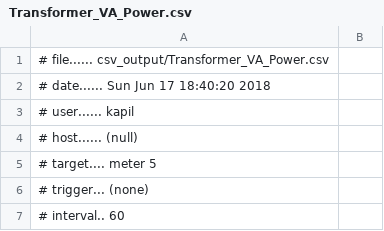
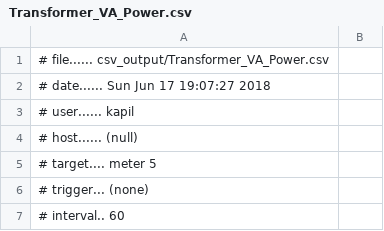
Before and after one commit to kapsingit/Droop-based-active-power-curtailment, a CSV file: csv_output/Transformer_VA_Power.csv, drawn as a sheet; only a part is shown.

```diff
--- a/csv_output/Transformer_VA_Power.csv
+++ b/csv_output/Transformer_VA_Power.csv
@@ -1,3 +1,3 @@
 # file...... csv_output/Transformer_VA_Power.csv
-# date...... Sun Jun 17 18:40:20 2018
+# date...... Sun Jun 17 19:07:27 2018
 # user...... kapil
```
Also changed, not shown: csv_output/Transformer_Watt_Var_Power_prim.csv, csv_output/Transformer_Watt_Var_Power_sec.csv, 6 other files.
